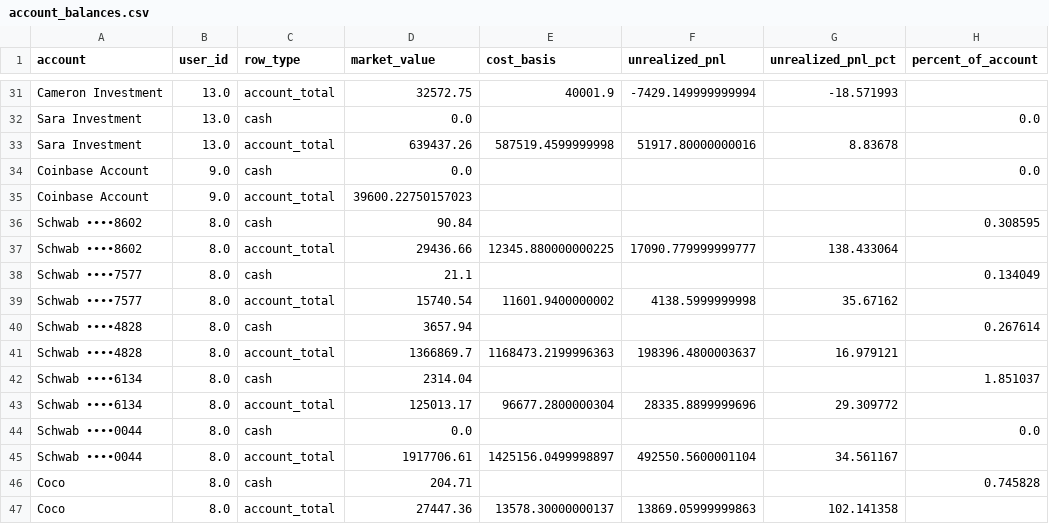
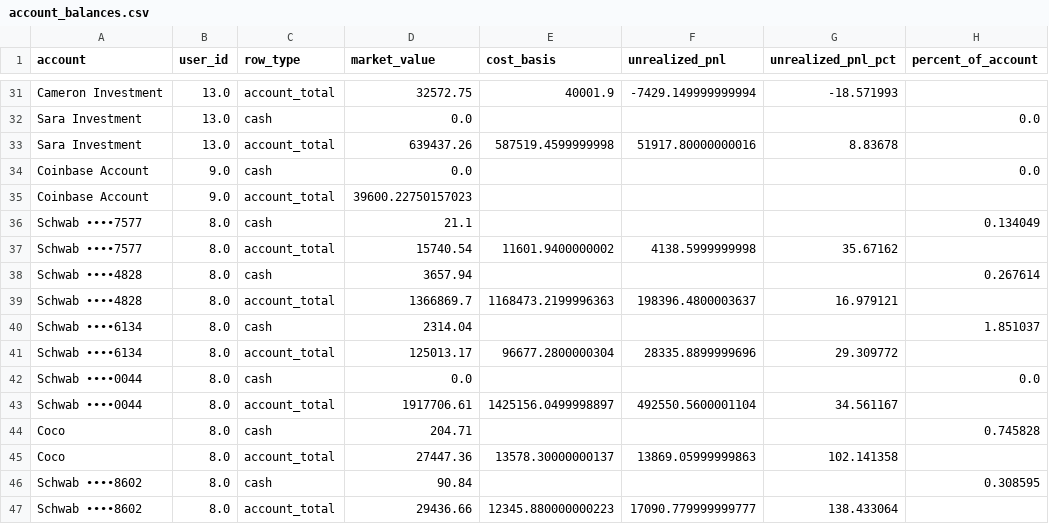
Before and after one commit to cameronjefferey/ccwj, a CSV file: dbt/seeds/account_balances.csv, drawn as a sheet; only a part is shown, gaps mark what is left out.

Commit message:
Schwab sync (jefflsmith): 22 tx, 13 open lines (Schwab ••••8602)

```diff
--- a/dbt/seeds/account_balances.csv
+++ b/dbt/seeds/account_balances.csv
@@ -35,4 +35,2 @@ Coinbase Account,9.0,cash,0.0,,,,0.0
 Coinbase Account,9.0,account_total,39600.22750157023,,,,
-Schwab ••••8602,8.0,cash,90.84,,,,0.308595
-Schwab ••••8602,8.0,account_total,29436.66,12345.880000000225,17090.779999999777,138.433064,
 Schwab ••••7577,8.0,cash,21.1,,,,0.134049
@@ -47 +45,3 @@ Coco,8.0,cash,204.71,,,,0.745828
 Coco,8.0,account_total,27447.36,13578.30000000137,13869.05999999863,102.141358,
+Schwab ••••8602,8.0,cash,90.84,,,,0.308595
+Schwab ••••8602,8.0,account_total,29436.66,12345.880000000223,17090.779999999777,138.433064,
```
Also changed, not shown: dbt/seeds/current_positions.csv, dbt/seeds/trade_history.csv.
